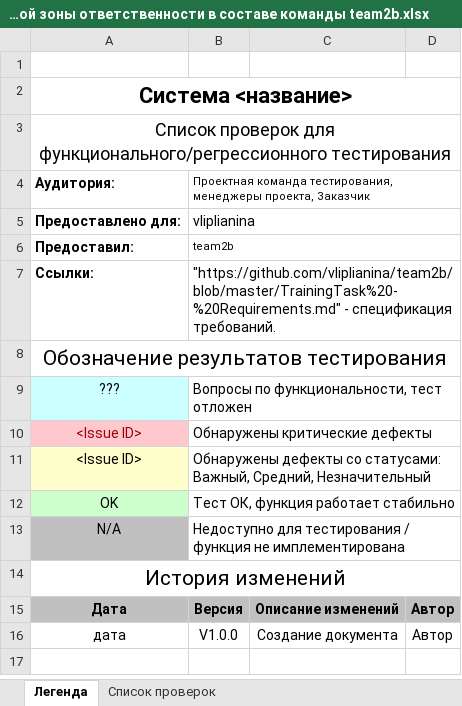
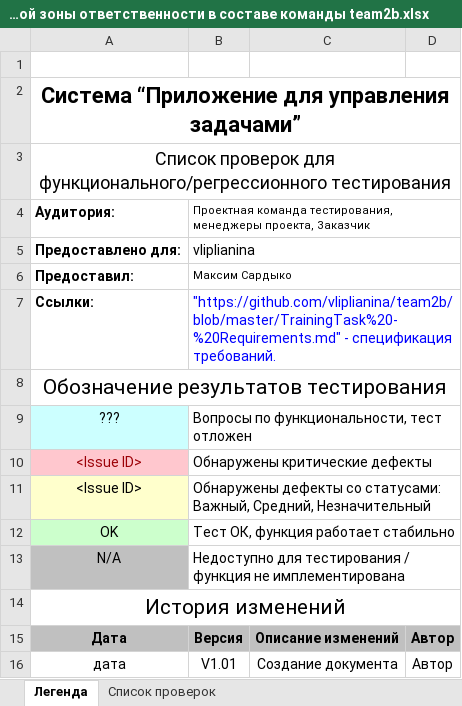
Before and after one commit to MaksimSardyka/bsu-testing, an Excel workbook: Чек-лист распре.деленной зоны ответственности в составе команды team2b.xlsx, sheet Легенда, drawn as a sheet; values as stored, in another font and other column widths than the file's, no borders; the diff names each change by its address in the sheet, - before the commit and + after, or states it on an @@ line.

Commit message:
Update check-list

```diff
--- a/Чек-лист распре.деленной зоны ответственности в составе команды team2b.xlsx (sheet Легенда)
+++ b/Чек-лист распре.деленной зоны ответственности в составе команды team2b.xlsx (sheet Легенда)
-A2: Система <название>
+A2: Система “Приложение для управления задачами”
-B6: team2b
+B6: Максим Сардыко
-B7 text colour: black
+B7 text colour: #0000FF
-B16: V1.0.0
+B16: V1.01
```
